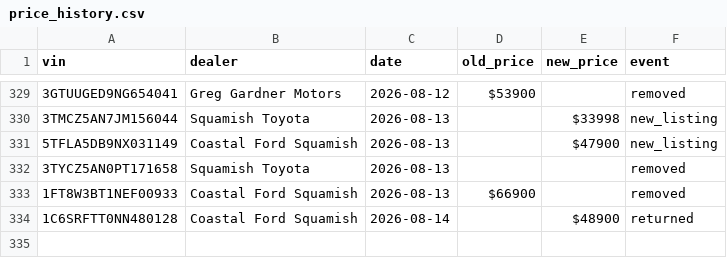
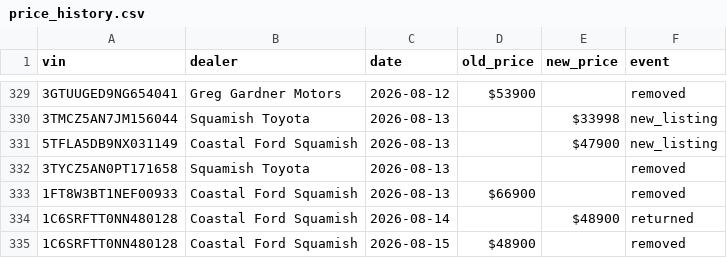
Before and after one commit to wilrocks79/truck-tracker, a CSV file: data/price_history.csv, drawn as a sheet; only a part is shown, gaps mark what is left out.

```diff
--- a/data/price_history.csv
+++ b/data/price_history.csv
@@ -334 +334,2 @@ vin,dealer,date,old_price,new_price,event
 1C6SRFTT0NN480128,Coastal Ford Squamish,2026-08-14,,$48900,returned
+1C6SRFTT0NN480128,Coastal Ford Squamish,2026-08-15,$48900,,removed
```
Also changed, not shown: data/inventory.csv, 1 other file.
